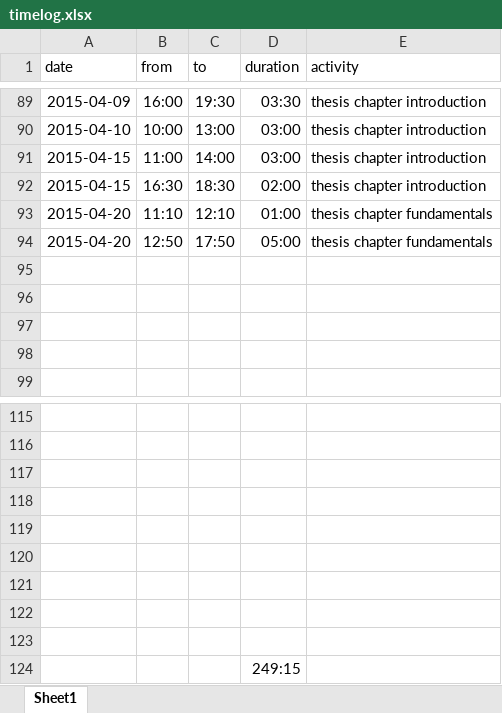
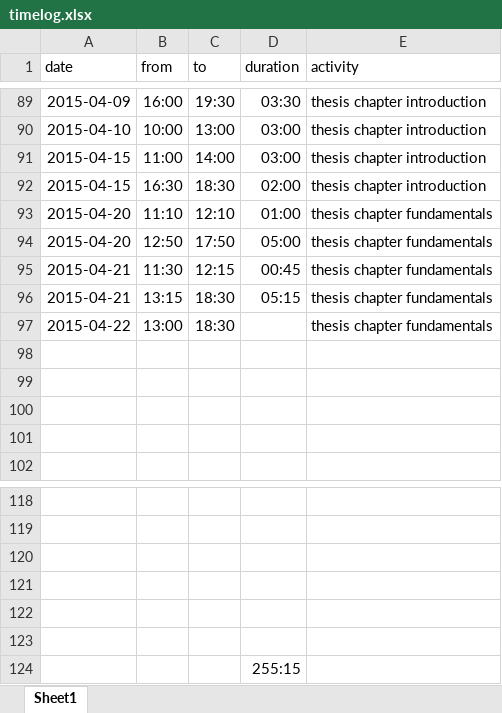
Before and after one commit to bernhardmgruber/master_thesis, an Excel workbook: documents/timelog.xlsx, sheet Sheet1, drawn as a sheet; only a part is shown, gaps mark what is left out; values as stored, in another font and other column widths than the file's, no borders; removed rows and columns are numbered as before the commit, all else as after; the diff names each change by its address in the sheet, - before the commit and + after, or states it on an @@ line.

```diff
--- a/documents/timelog.xlsx (sheet Sheet1)
+++ b/documents/timelog.xlsx (sheet Sheet1)
+row 95: 2015-04-21 | 11:30 | 12:15 | 00:45 | thesis chapter fundamentals
+row 96: 2015-04-21 | 13:15 | 18:30 | 05:15 | thesis chapter fundamentals
+row 97: 2015-04-22 | 13:00 | 18:30 |  | thesis chapter fundamentals
-row 121: (empty)
-row 122: (empty)
-row 123: (empty)
-D124 (duration): 249:15
+D124 (duration): 255:15
```
Also changed, not shown: 5 other files.
